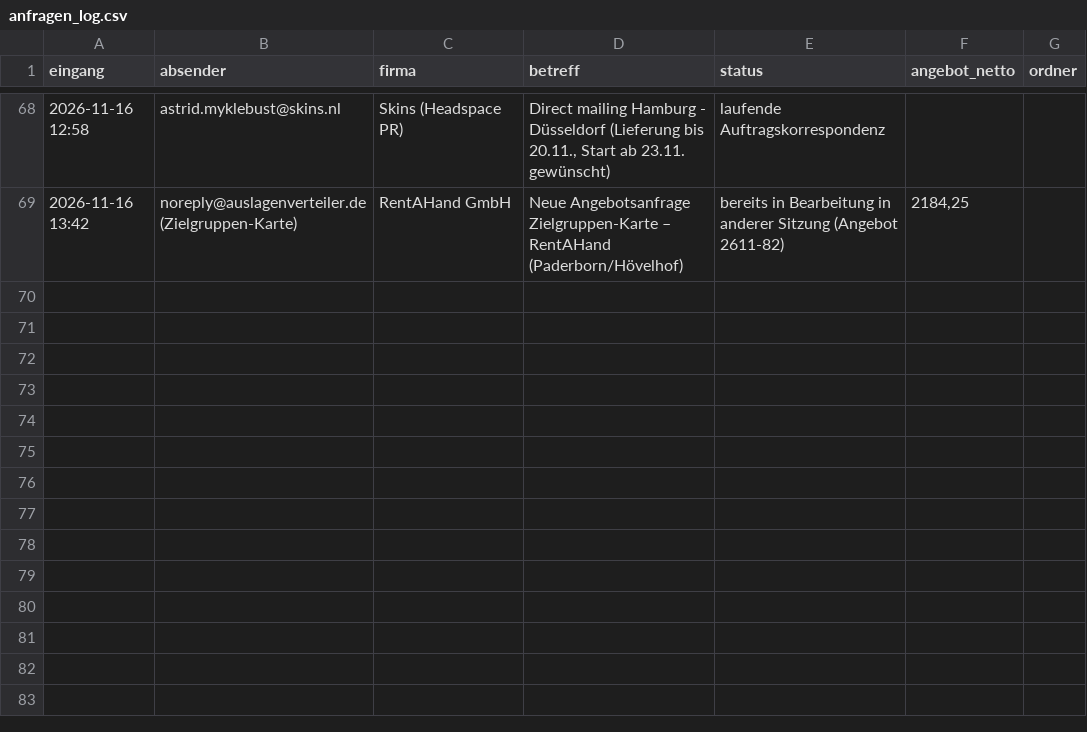
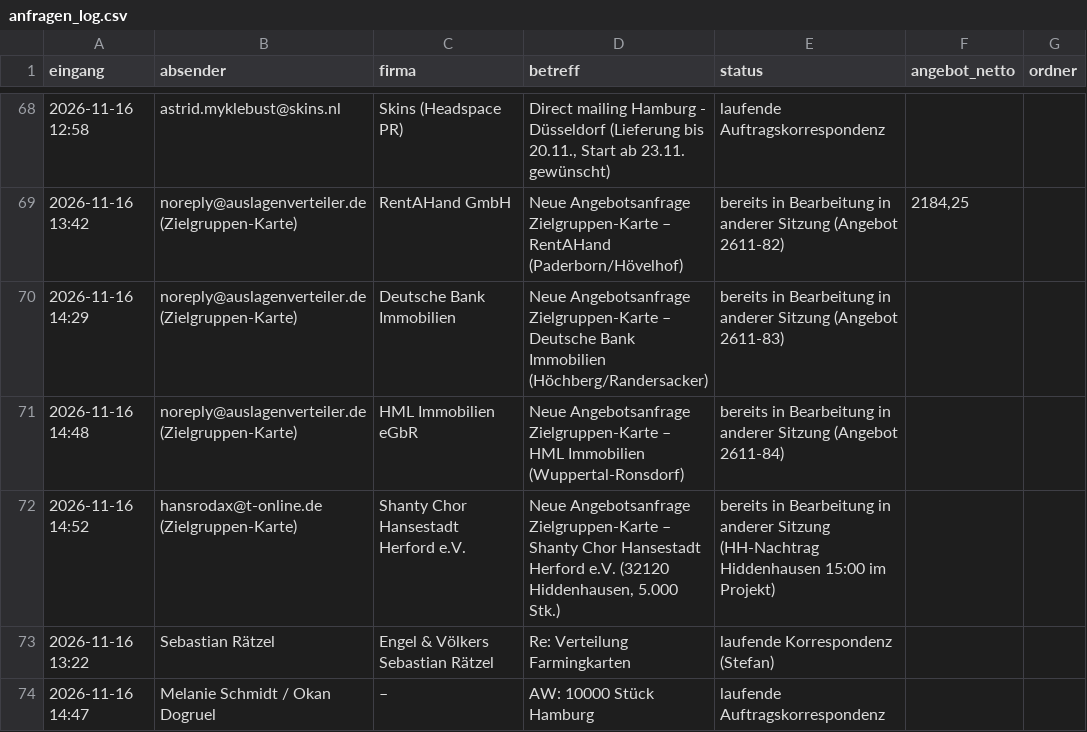
Before and after one commit to handzettelverteiler/hzv-karten, a CSV file: automation/anfragen_log.csv, drawn as a sheet; only a part is shown, gaps mark what is left out; the diff names each change by its address in the sheet, - before the commit and + after, or states it on an @@ line.

```diff
--- a/automation/anfragen_log.csv
+++ b/automation/anfragen_log.csv
+row 70: 2026-11-16 14:29 | noreply@auslagenverteiler.de (Zielgruppen-Karte) | Deutsche Bank Immobilien | Neue Angebotsanfrage Zielgruppen-Karte – Deutsche Bank Immobilien (Höchberg/Randersacker) | bereits in Bearbeitung in anderer Sitzung (Angebot 2611-83)
+row 71: 2026-11-16 14:48 | noreply@auslagenverteiler.de (Zielgruppen-Karte) | HML Immobilien eGbR | Neue Angebotsanfrage Zielgruppen-Karte – HML Immobilien (Wuppertal-Ronsdorf) | bereits in Bearbeitung in anderer Sitzung (Angebot 2611-84)
+row 72: 2026-11-16 14:52 | hansrodax@t-online.de (Zielgruppen-Karte) | Shanty Chor Hansestadt Herford e.V. | Neue Angebotsanfrage Zielgruppen-Karte – Shanty Chor Hansestadt Herford e.V. (32120 Hiddenhausen, 5.000 Stk.) | bereits in Bearbeitung in anderer Sitzung (HH-Nachtrag Hiddenhausen 15:00 im Projekt)
+row 73: 2026-11-16 13:22 | Sebastian Rätzel | Engel & Völkers Sebastian Rätzel | Re: Verteilung Farmingkarten | laufende Korrespondenz (Stefan)
+row 74: 2026-11-16 14:47 | Melanie Schmidt / Okan Dogruel | – | AW: 10000 Stück Hamburg | laufende Auftragskorrespondenz
```
